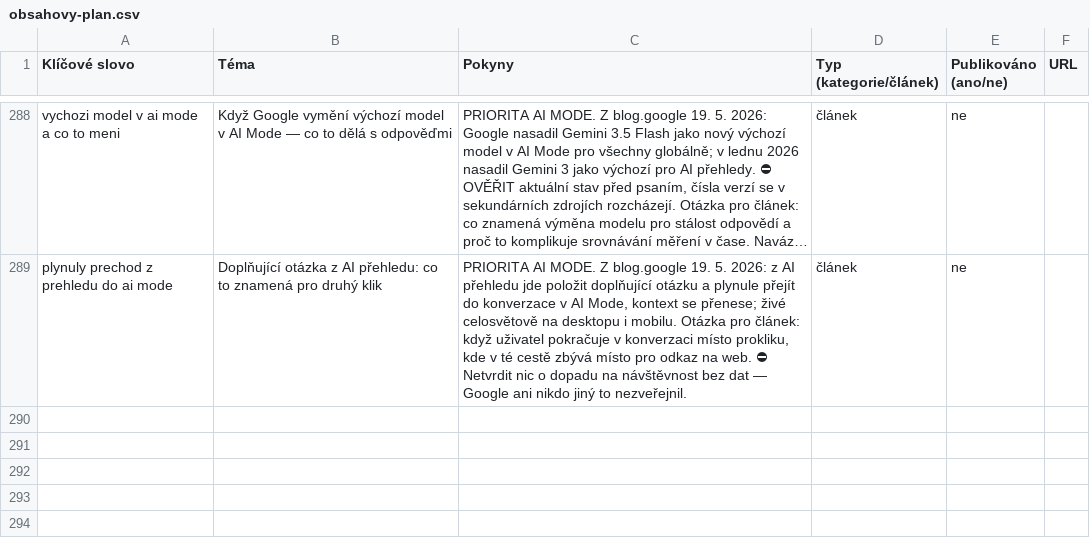
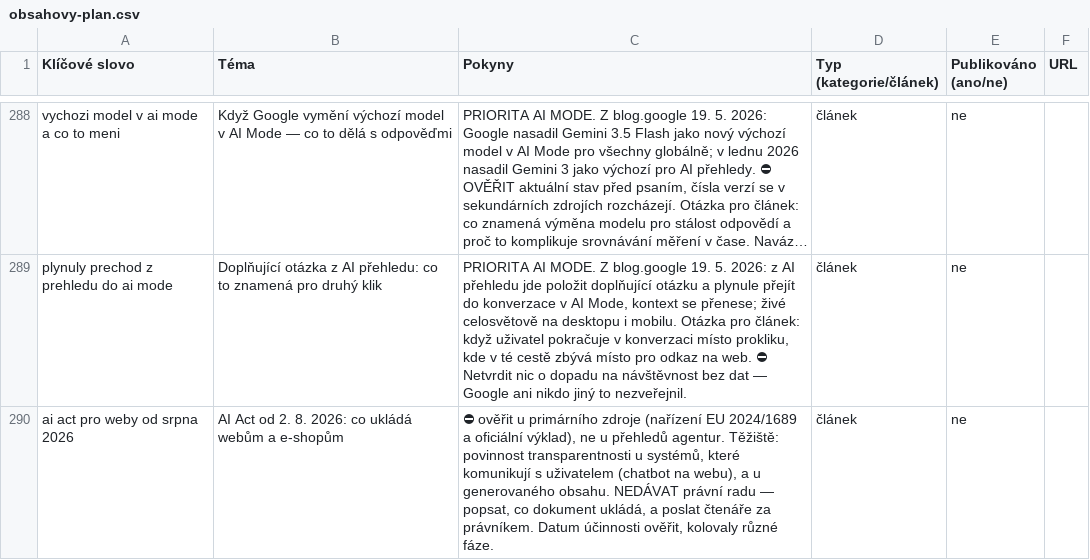
Before and after one commit to ultron-sniperdesign/aiseo-optimalizace, a CSV file: blogger/obsahovy-plan.csv, drawn as a sheet; only a part is shown, gaps mark what is left out; long unchanged cells end in …; the diff covers the shown part only; the diff names each change by its address in the sheet, - before the commit and + after, or states it on an @@ line.

```diff
--- a/blogger/obsahovy-plan.csv
+++ b/blogger/obsahovy-plan.csv
+row 290: ai act pro weby od srpna 2026 | AI Act od 2. 8. 2026: co ukládá webům a e-shopům | ⛔ ověřit u primárního zdroje (nařízení EU 2024/1689 a oficiální výklad), ne u přehledů agentur. Těžiště: povinnost transparentnosti u systémů, které komunikují s uživatelem (chatbot na webu), a u generovaného obsahu. NEDÁVAT právní radu — popsat, co dokument ukládá, a poslat čtenáře za právníkem. Datum účinnosti ověřit, kolovaly různé fáze. | článek | ne
```
Also changed, not shown: 1 added row and 3 edited cells elsewhere in this file, 7 other files.
